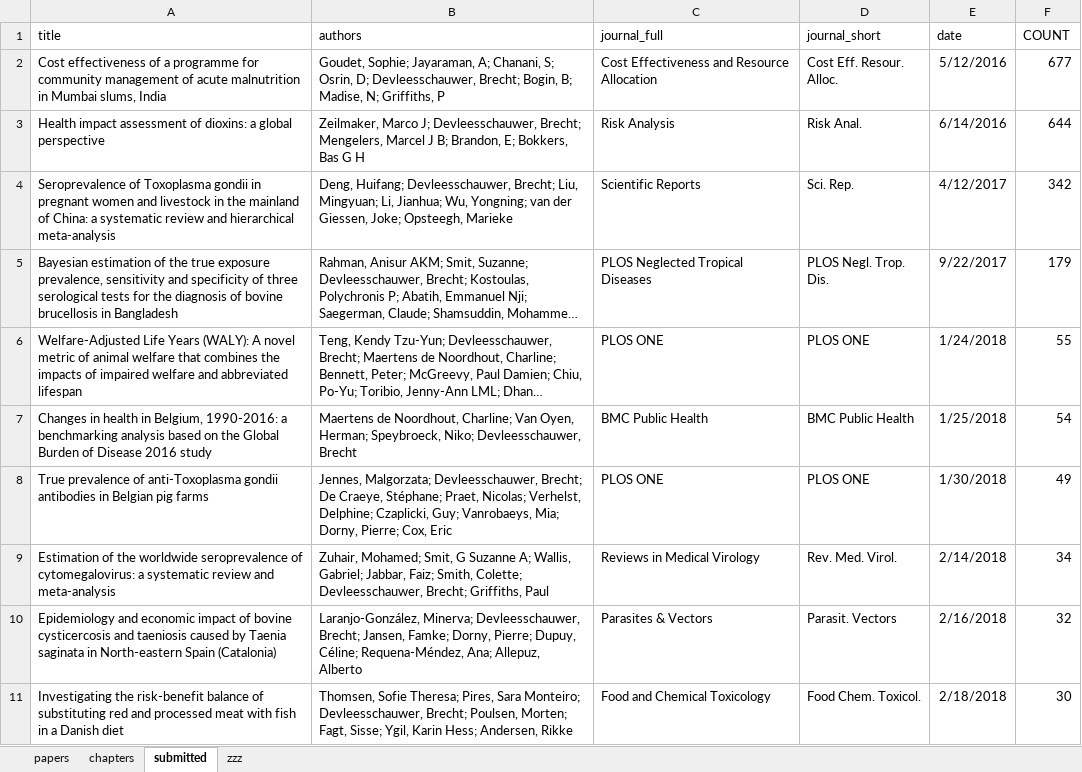
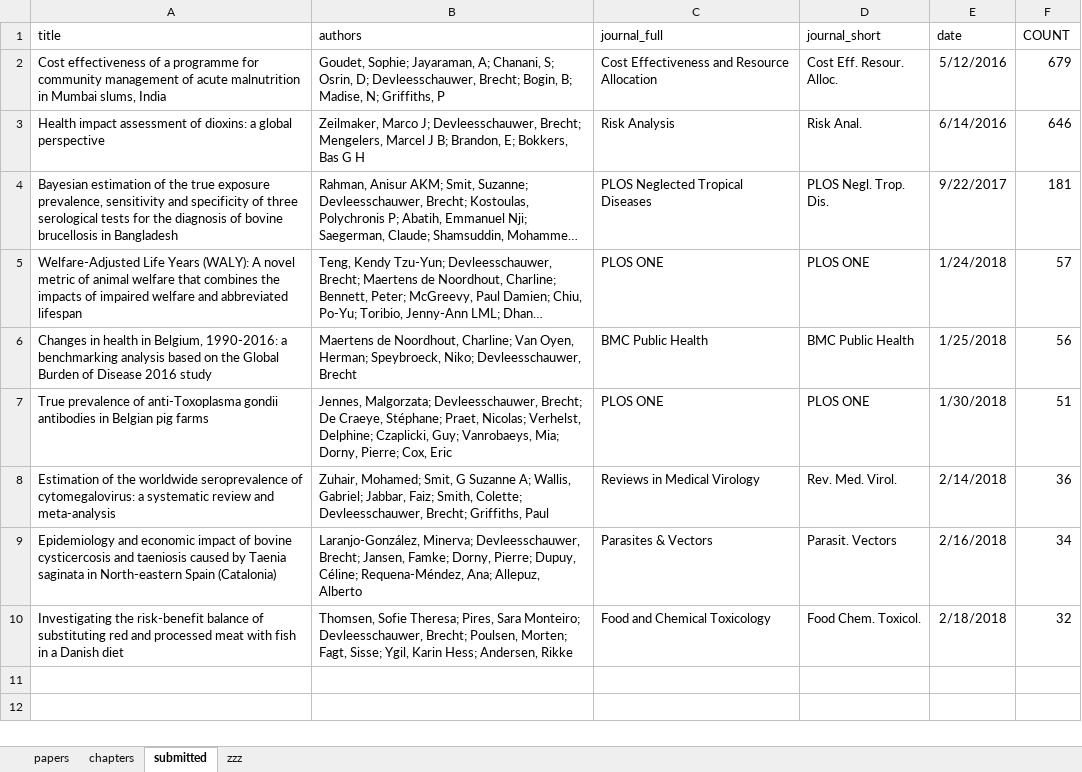
Before and after one commit to brechtdv/vitae, an Excel workbook: publications.xlsx, sheet submitted, drawn as a sheet; long unchanged cells end in …; values as stored, in another font and other column widths than the file's, no borders; table styles not drawn; removed rows and columns are numbered as before the commit, all else as after; the diff names each change by its address in the sheet, - before the commit and + after, or states it on an @@ line.

```diff
--- a/publications.xlsx (sheet submitted)
+++ b/publications.xlsx (sheet submitted)
-F2 (COUNT): 677
+F2 (COUNT): 679
-F3 (COUNT): 644
+F3 (COUNT): 646
-row 4: Seroprevalence of Toxoplasma gondii in pregnant women and livestock in the mainland of China: a systematic review and hierarchical meta-analysis | Deng, Huifang; Devleesschauwer, Brecht; Liu, Mingyuan; Li, Jianhua; Wu, Yongning; van der Giessen, Joke; Opsteegh, Marieke | Scientific Reports | Sci. Rep. | 4/12/2017 | 342
-F4 (COUNT): 179
+F4 (COUNT): 181
-F5 (COUNT): 55
+F5 (COUNT): 57
-F6 (COUNT): 54
+F6 (COUNT): 56
-F7 (COUNT): 49
+F7 (COUNT): 51
-F8 (COUNT): 34
+F8 (COUNT): 36
-F9 (COUNT): 32
+F9 (COUNT): 34
-F10 (COUNT): 30
+F10 (COUNT): 32
```
Also changed, not shown: sheet papers, sheet zzz, 2 other files.
